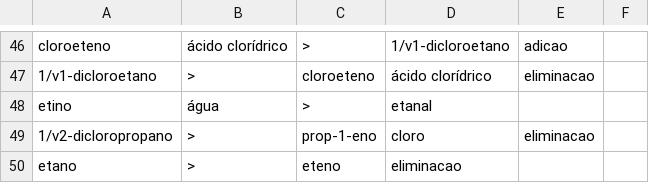
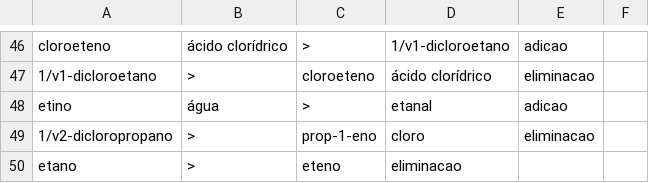
Before and after one commit to mbmtorres/LevelEditorCyberAlchemy, a CSV file: ReactionsFile.csv, drawn as a sheet; only a part is shown, gaps mark what is left out.

Commit message:
Adding missing reaction type

```diff
--- a/ReactionsFile.csv
+++ b/ReactionsFile.csv
@@ -47,3 +47,3 @@ cloroeteno,ácido clorídrico,>,1/v1-dicloroetano,adicao,
 1/v1-dicloroetano,>,cloroeteno,ácido clorídrico,eliminacao,
-etino,água,>,etanal,,
+etino,água,>,etanal,adicao,
 1/v2-dicloropropano,>,prop-1-eno,cloro,eliminacao,
```
